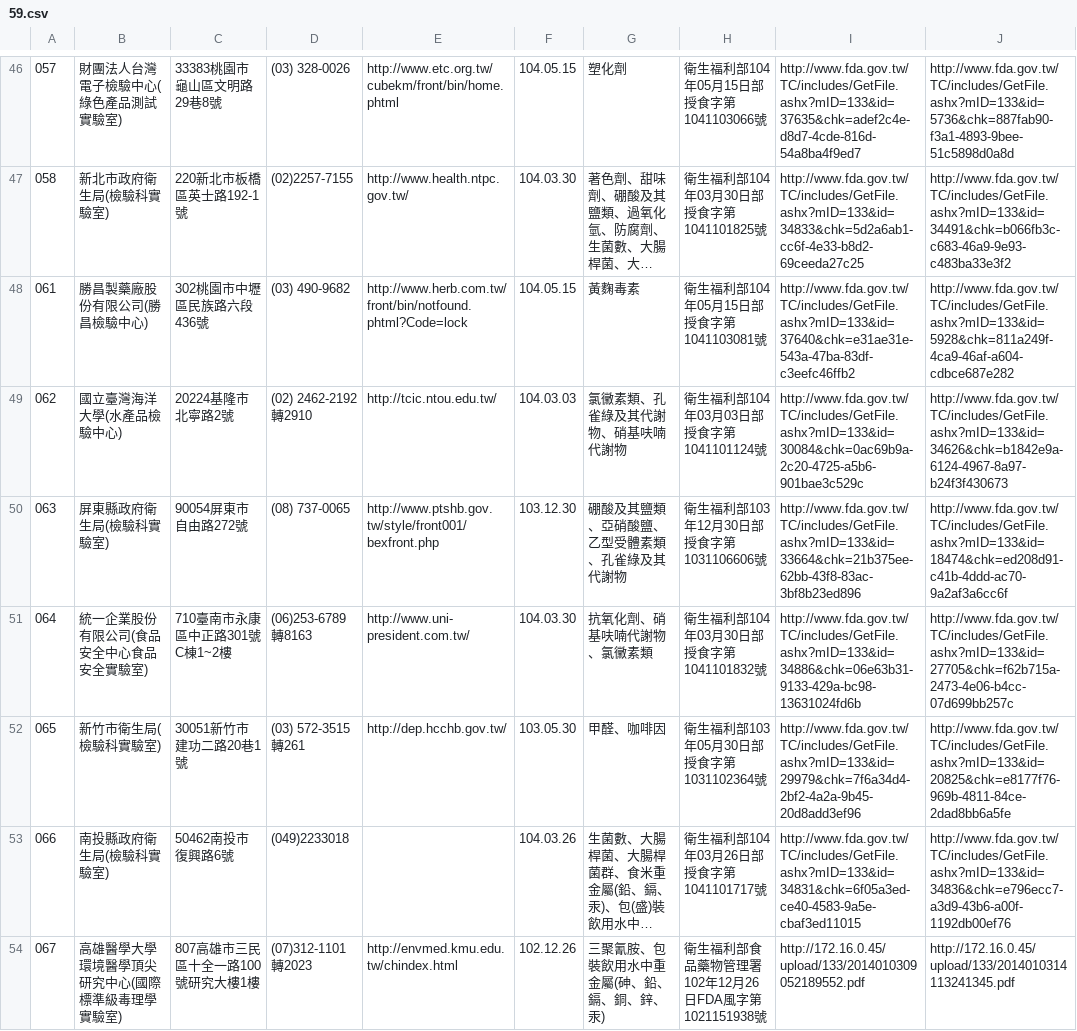
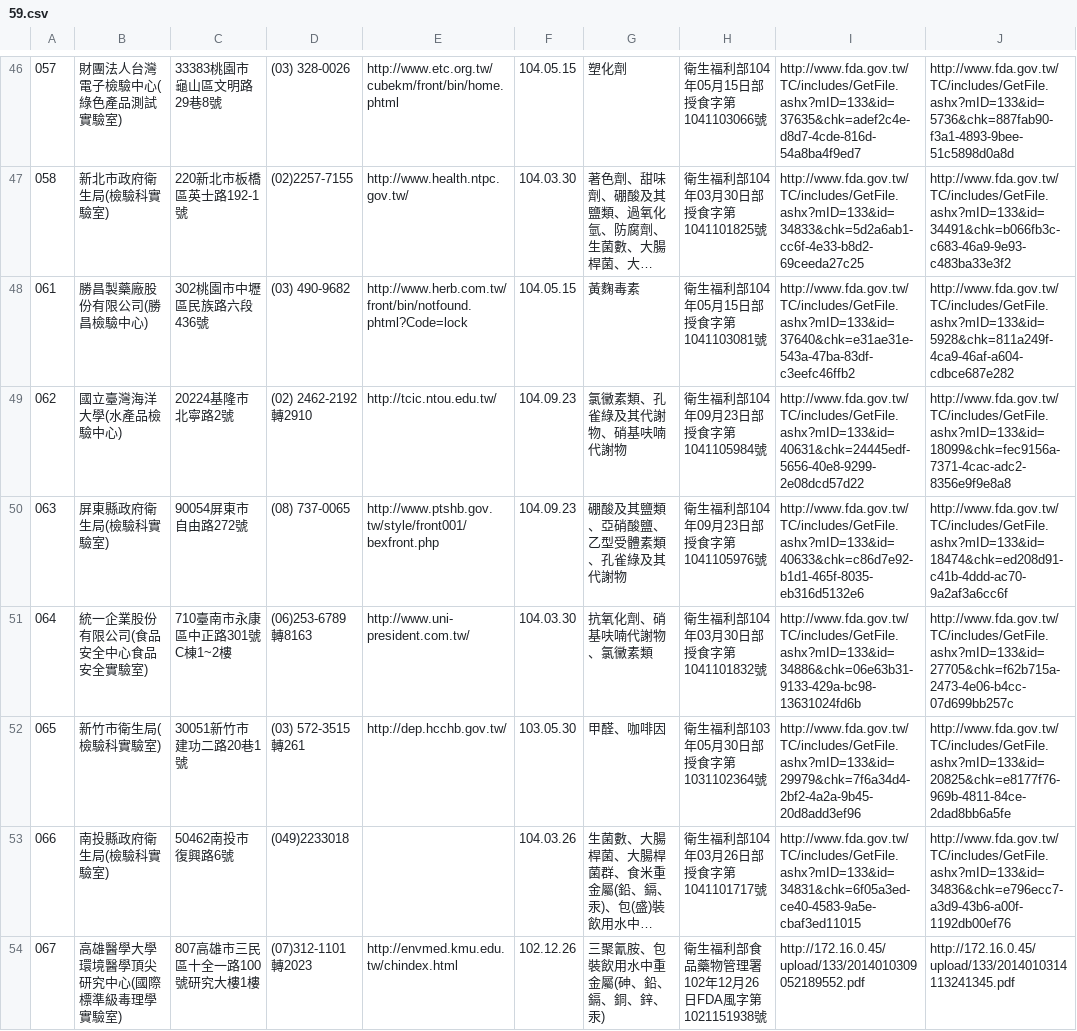
Before and after one commit to kiang/data.fda.gov.tw-list, a CSV file: dataset/59.csv, drawn as a sheet; only a part is shown, gaps mark what is left out; long unchanged cells end in …; the diff covers the shown part only.

```diff
--- a/dataset/59.csv
+++ b/dataset/59.csv
@@ -48,4 +48,4 @@
 061	勝昌製藥廠股份有限公司(勝昌檢驗中心)	302桃園市中壢區民族路六段436號	(03) 490-9682	http://www.herb.com.tw/front/bin/notfound.phtml?Code=lock	104.05.15	黃麴毒素	衛生福利部104年05月15日部授食字第1041103081號	http://www.fda.gov.tw/TC/includes/GetFile.ashx?mID=133&id=37640&chk=e31ae31e-543a-47ba-83df-c3eefc46ffb2	http://www.fda.gov.tw/TC/includes/GetFile.ashx?mID=133&id=5928&chk=811a249f-4ca9-46af-a604-cdbce687e282	
-062	國立臺灣海洋大學(水產品檢驗中心)	20224基隆市北寧路2號	(02) 2462-2192轉2910	http://tcic.ntou.edu.tw/	104.03.03	氯黴素類、孔雀綠及其代謝物、硝基呋喃代謝物	衛生福利部104年03月03日部授食字第1041101124號	http://www.fda.gov.tw/TC/includes/GetFile.ashx?mID=133&id=30084&chk=0ac69b9a-2c20-4725-a5b6-901bae3c529c	http://www.fda.gov.tw/TC/includes/GetFile.ashx?mID=133&id=34626&chk=b1842e9a-6124-4967-8a97-b24f3f430673	
-063	屏東縣政府衛生局(檢驗科實驗室)	90054屏東市自由路272號	(08) 737-0065	http://www.ptshb.gov.tw/style/front001/bexfront.php	103.12.30	硼酸及其鹽類、亞硝酸鹽、乙型受體素類、孔雀綠及其代謝物	衛生福利部103年12月30日部授食字第1031106606號	http://www.fda.gov.tw/TC/includes/GetFile.ashx?mID=133&id=33664&chk=21b375ee-62bb-43f8-83ac-3bf8b23ed896	http://www.fda.gov.tw/TC/includes/GetFile.ashx?mID=133&id=18474&chk=ed208d91-c41b-4ddd-ac70-9a2af3a6cc6f	
+062	國立臺灣海洋大學(水產品檢驗中心)	20224基隆市北寧路2號	(02) 2462-2192轉2910	http://tcic.ntou.edu.tw/	104.09.23	氯黴素類、孔雀綠及其代謝物、硝基呋喃代謝物	衛生福利部104年09月23日部授食字第1041105984號	http://www.fda.gov.tw/TC/includes/GetFile.ashx?mID=133&id=40631&chk=24445edf-5656-40e8-9299-2e08dcd57d22	http://www.fda.gov.tw/TC/includes/GetFile.ashx?mID=133&id=18099&chk=fec9156a-7371-4cac-adc2-8356e9f9e8a8	
+063	屏東縣政府衛生局(檢驗科實驗室)	90054屏東市自由路272號	(08) 737-0065	http://www.ptshb.gov.tw/style/front001/bexfront.php	104.09.23	硼酸及其鹽類、亞硝酸鹽、乙型受體素類、孔雀綠及其代謝物	衛生福利部104年09月23日部授食字第1041105976號	http://www.fda.gov.tw/TC/includes/GetFile.ashx?mID=133&id=40633&chk=c86d7e92-b1d1-465f-8035-eb316d5132e6	http://www.fda.gov.tw/TC/includes/GetFile.ashx?mID=133&id=18474&chk=ed208d91-c41b-4ddd-ac70-9a2af3a6cc6f	
 064	統一企業股份有限公司(食品安全中心食品安全實驗室)	710臺南市永康區中正路301號C棟1~2樓	(06)253-6789轉8163	http://www.uni-president.com.tw/	104.03.30	抗氧化劑、硝基呋喃代謝物、氯黴素類	衛生福利部104年03月30日部授食字第1041101832號	http://www.fda.gov.tw/TC/includes/GetFile.ashx?mID=133&id=34886&chk=06e63b31-9133-429a-bc98-13631024fd6b	http://www.fda.gov.tw/TC/includes/GetFile.ashx?mID=133&id=27705&chk=f62b715a-2473-4e06-b4cc-07d699bb257c	
```
Also changed, not shown: 4 added rows and 78 edited cells elsewhere in this file, dataset/152.csv, dataset/156.csv, 5 other files.
